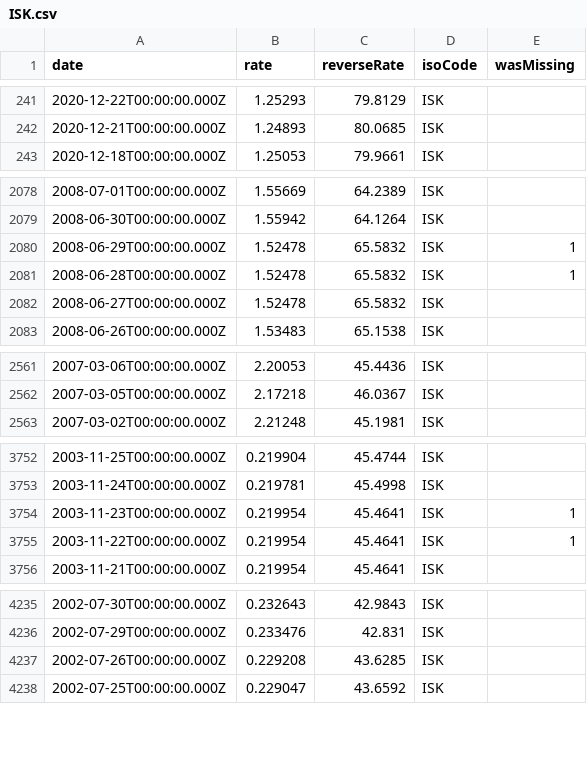
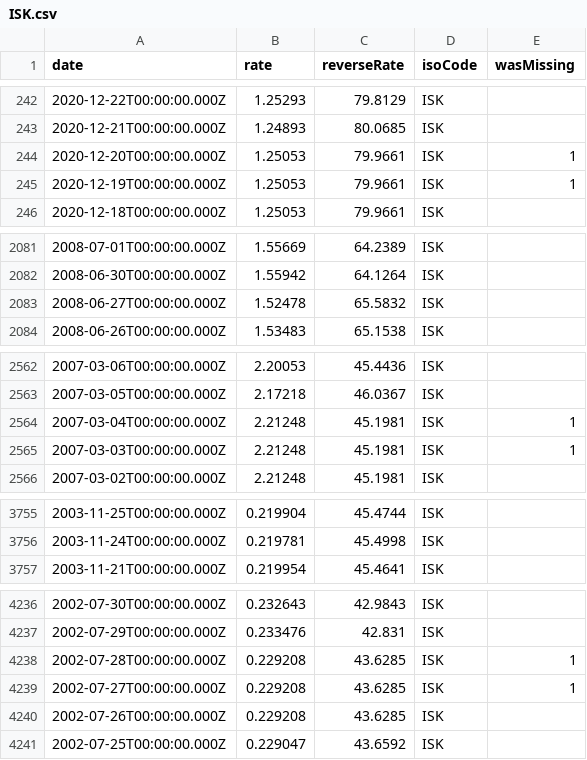
Before and after one commit to LubomirGeorgiev/bnb-currency-exchange-rates, a CSV file: data/ISK.csv, drawn as a sheet; only a part is shown, gaps mark what is left out; the diff covers the shown part only.

Commit message:
Update exchange rates

```diff
--- a/data/ISK.csv
+++ b/data/ISK.csv
@@ -242,2 +243,4 @@
 "2020-12-21T00:00:00.000Z","1.24893","80.0685","ISK",
+"2020-12-20T00:00:00.000Z","1.25053","79.9661","ISK",1
+"2020-12-19T00:00:00.000Z","1.25053","79.9661","ISK",1
 "2020-12-18T00:00:00.000Z","1.25053","79.9661","ISK",
@@ -2079,4 +2082,2 @@
 "2008-06-30T00:00:00.000Z","1.55942","64.1264","ISK",
-"2008-06-29T00:00:00.000Z","1.52478","65.5832","ISK",1
-"2008-06-28T00:00:00.000Z","1.52478","65.5832","ISK",1
 "2008-06-27T00:00:00.000Z","1.52478","65.5832","ISK",
@@ -2562,2 +2563,4 @@
 "2007-03-05T00:00:00.000Z","2.17218","46.0367","ISK",
+"2007-03-04T00:00:00.000Z","2.21248","45.1981","ISK",1
+"2007-03-03T00:00:00.000Z","2.21248","45.1981","ISK",1
 "2007-03-02T00:00:00.000Z","2.21248","45.1981","ISK",
@@ -3753,4 +3756,2 @@
 "2003-11-24T00:00:00.000Z","0.219781","45.4998","ISK",
-"2003-11-23T00:00:00.000Z","0.219954","45.4641","ISK",1
-"2003-11-22T00:00:00.000Z","0.219954","45.4641","ISK",1
 "2003-11-21T00:00:00.000Z","0.219954","45.4641","ISK",
@@ -4236,2 +4237,4 @@
 "2002-07-29T00:00:00.000Z","0.233476","42.831","ISK",
+"2002-07-28T00:00:00.000Z","0.229208","43.6285","ISK",1
+"2002-07-27T00:00:00.000Z","0.229208","43.6285","ISK",1
 "2002-07-26T00:00:00.000Z","0.229208","43.6285","ISK",
```
Also changed, not shown: 1 added row elsewhere in this file, data/CAD.csv, data/CYP.csv, 39 other files.
